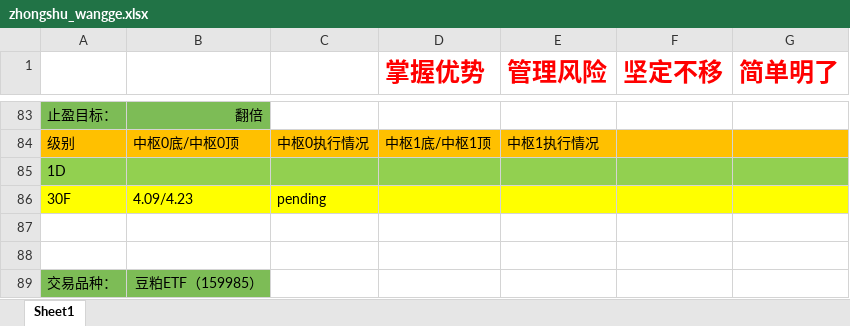
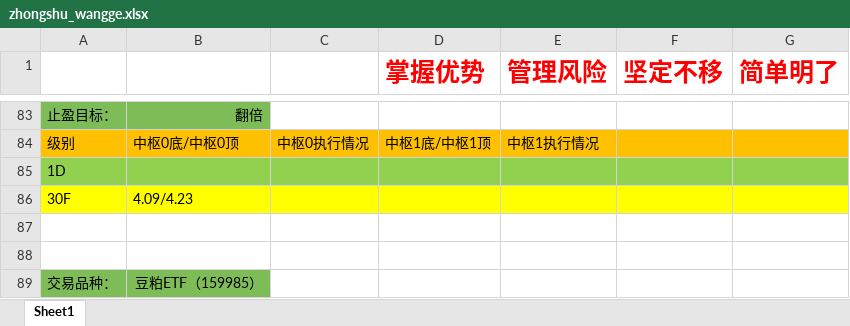
Before and after one commit to haiyangqin/Stock_Strategy_Monitor, an Excel workbook: zhongshu_wangge.xlsx, sheet Sheet1, drawn as a sheet; only a part is shown, gaps mark what is left out; values as stored, in another font and other column widths than the file's, no borders; the diff names each change by its address in the sheet, - before the commit and + after, or states it on an @@ line.

Commit message:
check-in: 20200525 zhongshu_wangge.xlsx update

```diff
--- a/zhongshu_wangge.xlsx (sheet Sheet1)
+++ b/zhongshu_wangge.xlsx (sheet Sheet1)
-C86: pending
+C86: (empty)
```
